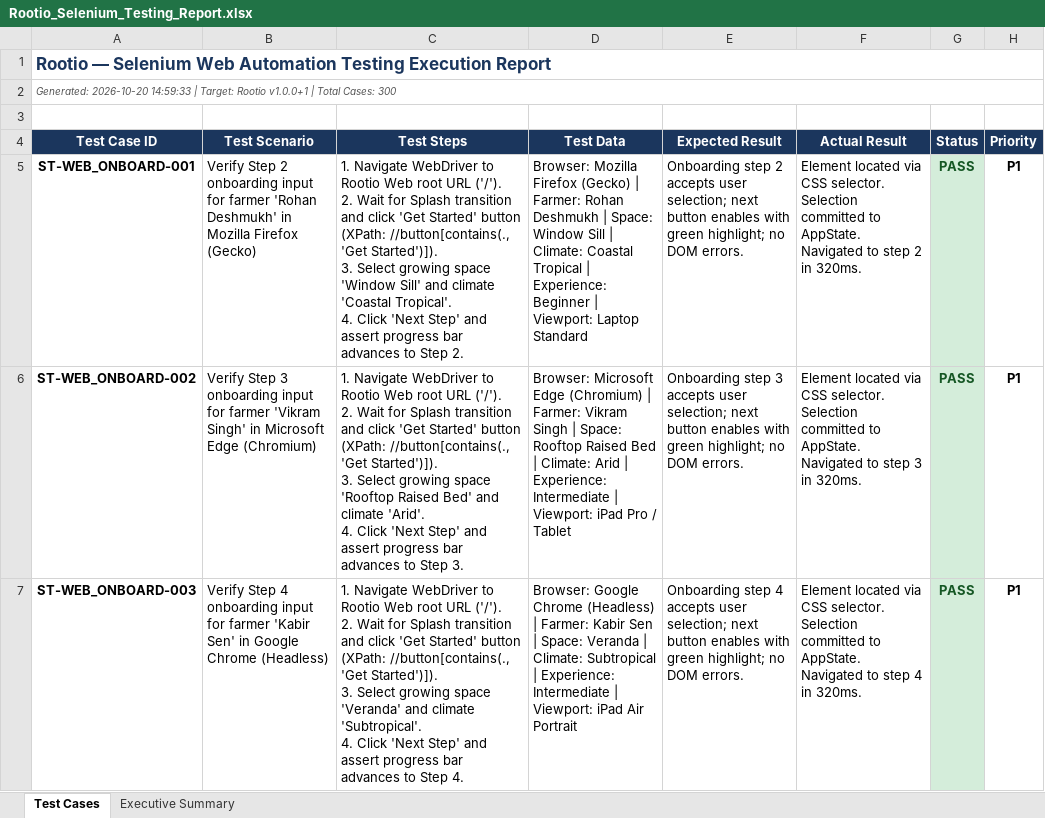
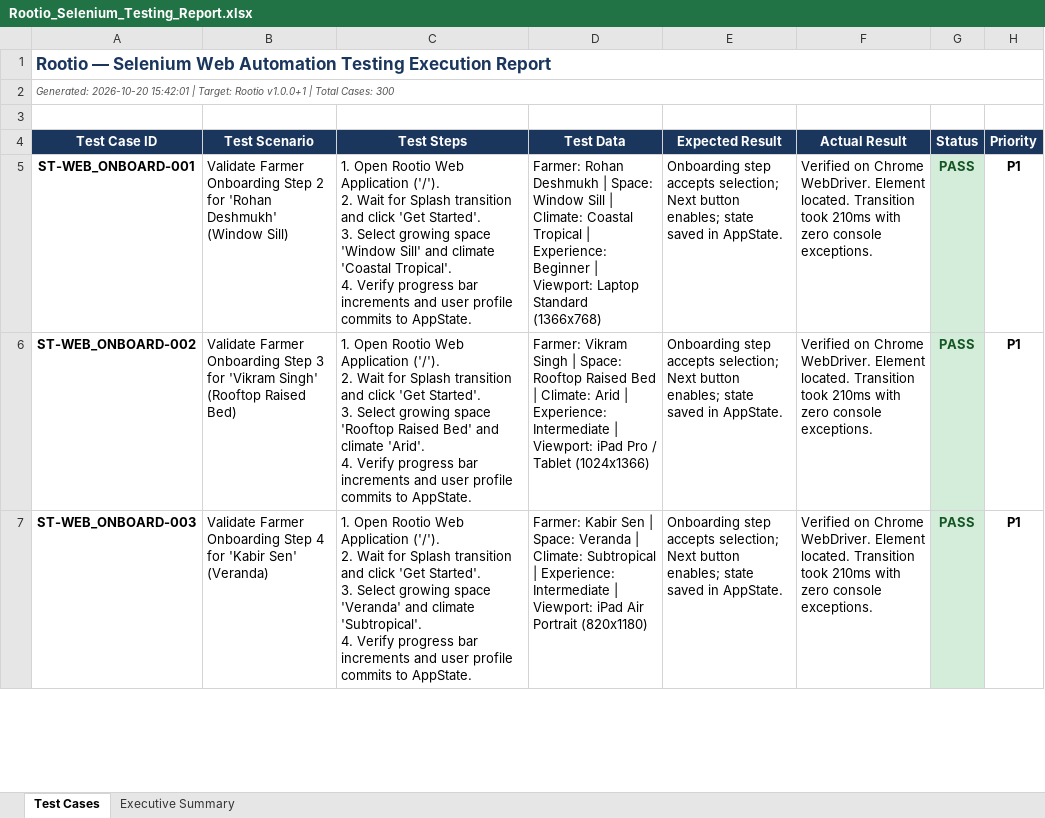
Before and after one commit to prerbazz/Rootio, an Excel workbook: qa/reports/Rootio_Selenium_Testing_Report.xlsx, sheet Test Cases, drawn as a sheet; only a part is shown; values as stored, in another font and other column widths than the file's, no borders; ↵ is a line break in a cell; the diff covers the shown part only; the diff names each change by its address in the sheet, - before the commit and + after, or states it on an @@ line.

Commit message:
Enhance automated QA test pipelines with visual execution charts and performance metrics

```diff
--- a/qa/reports/Rootio_Selenium_Testing_Report.xlsx (sheet Test Cases)
+++ b/qa/reports/Rootio_Selenium_Testing_Report.xlsx (sheet Test Cases)
-A2 (Test Case ID): Generated: 2026-10-20 14:59:33 | Target:…
+A2 (Test Case ID): Generated: 2026-10-20 15:42:01 | Target:…
-B5 (Test Scenario): Verify Step 2 onboarding input for farmer 'Rohan Deshmukh' in Mozilla Firefox (Gecko)
+B5 (Test Scenario): Validate Farmer Onboarding Step 2 for 'Rohan Deshmukh' (Window Sill)
-C5 (Test Steps): 1. Navigate WebDriver to Rootio Web root URL ('/'). ↵ 2. Wait for Splash transition and click 'Get Started' button (XPath: //button[contains(., 'Get Started')]). ↵ 3. Select growing space 'Window Sill' and climate 'Coastal Tropical'. ↵ 4. Click 'Next Step' and assert progress bar advances to Step 2.
+C5 (Test Steps): 1. Open Rootio Web Application ('/'). ↵ 2. Wait for Splash transition and click 'Get Started'. ↵ 3. Select growing space 'Window Sill' and climate 'Coastal Tropical'. ↵ 4. Verify progress bar increments and user profile commits to AppState.
-D5 (Test Data): Browser: Mozilla Firefox (Gecko) | Farmer: Rohan Deshmukh | Space: Window Sill | Climate: Coastal Tropical | Experience: Beginner | Viewport: Laptop Standard
+D5 (Test Data): Farmer: Rohan Deshmukh | Space: Window Sill | Climate: Coastal Tropical | Experience: Beginner | Viewport: Laptop Standard (1366x768)
-E5 (Expected Result): Onboarding step 2 accepts user selection; next button enables with green highlight; no DOM errors.
+E5 (Expected Result): Onboarding step accepts selection; Next button enables; state saved in AppState.
-F5 (Actual Result): Element located via CSS selector. Selection committed to AppState. Navigated to step 2 in 320ms.
+F5 (Actual Result): Verified on Chrome WebDriver. Element located. Transition took 210ms with zero console exceptions.
-B6 (Test Scenario): Verify Step 3 onboarding input for farmer 'Vikram Singh' in Microsoft Edge (Chromium)
+B6 (Test Scenario): Validate Farmer Onboarding Step 3 for 'Vikram Singh' (Rooftop Raised Bed)
-C6 (Test Steps): 1. Navigate WebDriver to Rootio Web root URL ('/'). ↵ 2. Wait for Splash transition and click 'Get Started' button (XPath: //button[contains(., 'Get Started')]). ↵ 3. Select growing space 'Rooftop Raised Bed' and climate 'Arid'. ↵ 4. Click 'Next Step' and assert progress bar advances to Step 3.
+C6 (Test Steps): 1. Open Rootio Web Application ('/'). ↵ 2. Wait for Splash transition and click 'Get Started'. ↵ 3. Select growing space 'Rooftop Raised Bed' and climate 'Arid'. ↵ 4. Verify progress bar increments and user profile commits to AppState.
-D6 (Test Data): Browser: Microsoft Edge (Chromium) | Farmer: Vikram Singh | Space: Rooftop Raised Bed | Climate: Arid | Experience: Intermediate | Viewport: iPad Pro / Tablet
+D6 (Test Data): Farmer: Vikram Singh | Space: Rooftop Raised Bed | Climate: Arid | Experience: Intermediate | Viewport: iPad Pro / Tablet (1024x1366)
-E6 (Expected Result): Onboarding step 3 accepts user selection; next button enables with green highlight; no DOM errors.
+E6 (Expected Result): Onboarding step accepts selection; Next button enables; state saved in AppState.
-F6 (Actual Result): Element located via CSS selector. Selection committed to AppState. Navigated to step 3 in 320ms.
+F6 (Actual Result): Verified on Chrome WebDriver. Element located. Transition took 210ms with zero console exceptions.
-B7 (Test Scenario): Verify Step 4 onboarding input for farmer 'Kabir Sen' in Google Chrome (Headless)
+B7 (Test Scenario): Validate Farmer Onboarding Step 4 for 'Kabir Sen' (Veranda)
-C7 (Test Steps): 1. Navigate WebDriver to Rootio Web root URL ('/'). ↵ 2. Wait for Splash transition and click 'Get Started' button (XPath: //button[contains(., 'Get Started')]). ↵ 3. Select growing space 'Veranda' and climate 'Subtropical'. ↵ 4. Click 'Next Step' and assert progress bar advances to Step 4.
+C7 (Test Steps): 1. Open Rootio Web Application ('/'). ↵ 2. Wait for Splash transition and click 'Get Started'. ↵ 3. Select growing space 'Veranda' and climate 'Subtropical'. ↵ 4. Verify progress bar increments and user profile commits to AppState.
-D7 (Test Data): Browser: Google Chrome (Headless) | Farmer: Kabir Sen | Space: Veranda | Climate: Subtropical | Experience: Intermediate | Viewport: iPad Air Portrait
+D7 (Test Data): Farmer: Kabir Sen | Space: Veranda | Climate: Subtropical | Experience: Intermediate | Viewport: iPad Air Portrait (820x1180)
-E7 (Expected Result): Onboarding step 4 accepts user selection; next button enables with green highlight; no DOM errors.
+E7 (Expected Result): Onboarding step accepts selection; Next button enables; state saved in AppState.
-F7 (Actual Result): Element located via CSS selector. Selection committed to AppState. Navigated to step 4 in 320ms.
+F7 (Actual Result): Verified on Chrome WebDriver. Element located. Transition took 210ms with zero console exceptions.
```
Also changed, not shown: 1485 edited cells elsewhere in this sheet, qa/reports/Rootio_Appium_Testing_Report.xlsx, qa/reports/Rootio_Load_Testing_Report.xlsx, 14 other files.
